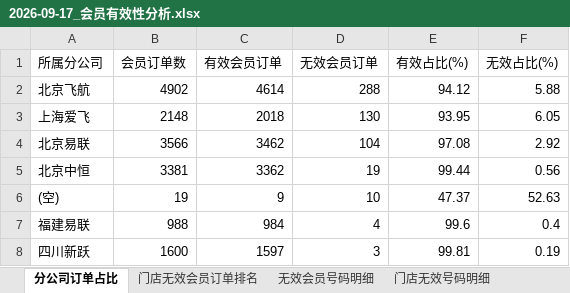
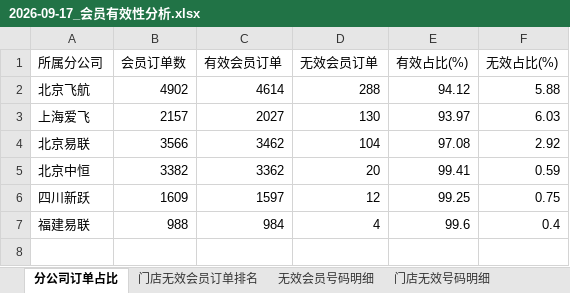
Before and after one commit to panghao007/retail-dashboard, an Excel workbook: d/2026-09-17_会员有效性分析.xlsx, sheet 分公司订单占比, drawn as a sheet; values as stored, in another font and other column widths than the file's, no borders; removed rows and columns are numbered as before the commit, all else as after; the diff names each change by its address in the sheet, - before the commit and + after, or states it on an @@ line.

```diff
--- a/d/2026-09-17_会员有效性分析.xlsx (sheet 分公司订单占比)
+++ b/d/2026-09-17_会员有效性分析.xlsx (sheet 分公司订单占比)
-B3 (会员订单数): 2148
+B3 (会员订单数): 2157
-C3 (有效会员订单): 2018
+C3 (有效会员订单): 2027
-E3 (有效占比(%)): 93.95
+E3 (有效占比(%)): 93.97
-F3 (无效占比(%)): 6.05
+F3 (无效占比(%)): 6.03
-B5 (会员订单数): 3381
+B5 (会员订单数): 3382
-D5 (无效会员订单): 19
+D5 (无效会员订单): 20
-E5 (有效占比(%)): 99.44
+E5 (有效占比(%)): 99.41
-F5 (无效占比(%)): 0.56
+F5 (无效占比(%)): 0.59
-row 6: (空) | 19 | 9 | 10 | 47.37 | 52.63
+row 6: 四川新跃 | 1609 | 1597 | 12 | 99.25 | 0.75
-row 8: 四川新跃 | 1600 | 1597 | 3 | 99.81 | 0.19
```
Also changed, not shown: sheet 异常明细(订单级), sheet 无效会员号码明细, sheet 门店无效号码明细, sheet 门店无效会员订单排名, sheet 异常会员号码(跨门店高频), sheet 退货订单明细, 5 other files.
